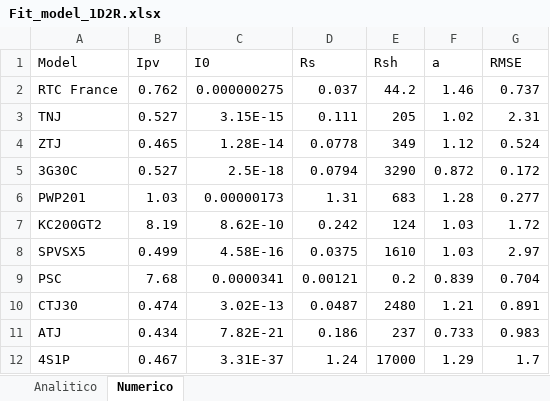
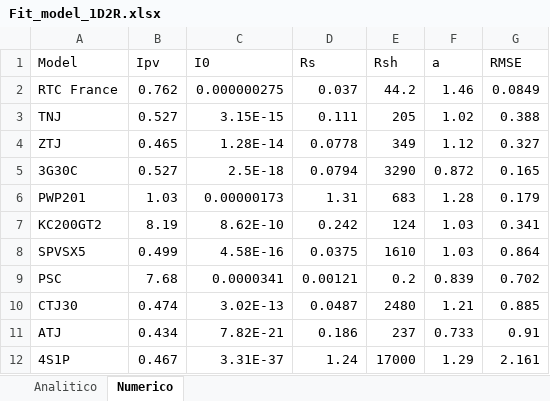
Before and after one commit to temisAP/Trabajos_GGE, an Excel workbook: Trabajo_3/1D2R/Fit_model_1D2R.xlsx, sheet Numerico, drawn as a sheet; values as stored, in another font and other column widths than the file's, no borders; the diff names each change by its address in the sheet, - before the commit and + after, or states it on an @@ line.

Commit message:
Update Fit_model_1D2R.xlsx

```diff
--- a/Trabajo_3/1D2R/Fit_model_1D2R.xlsx (sheet Numerico)
+++ b/Trabajo_3/1D2R/Fit_model_1D2R.xlsx (sheet Numerico)
-G2 (RMSE): 0.737
+G2 (RMSE): 0.0849
-G3 (RMSE): 2.31
+G3 (RMSE): 0.388
-G4 (RMSE): 0.524
+G4 (RMSE): 0.327
-G5 (RMSE): 0.172
+G5 (RMSE): 0.165
-G6 (RMSE): 0.277
+G6 (RMSE): 0.179
-G7 (RMSE): 1.72
+G7 (RMSE): 0.341
-G8 (RMSE): 2.97
+G8 (RMSE): 0.864
-G9 (RMSE): 0.704
+G9 (RMSE): 0.702
-G10 (RMSE): 0.891
+G10 (RMSE): 0.885
-G11 (RMSE): 0.983
+G11 (RMSE): 0.91
-G12 (RMSE): 1.7
+G12 (RMSE): 2.161
```
